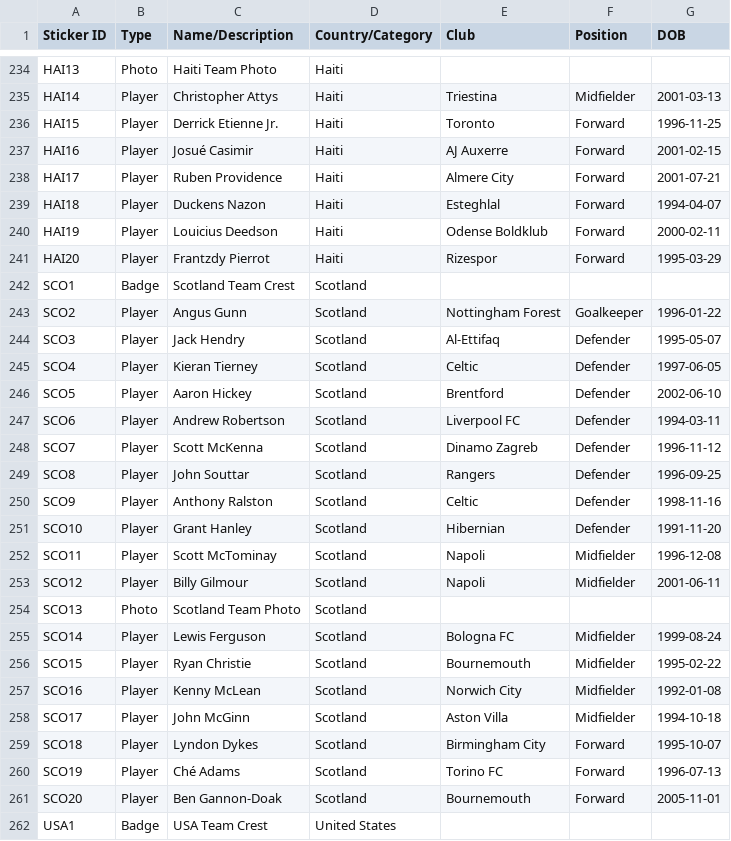
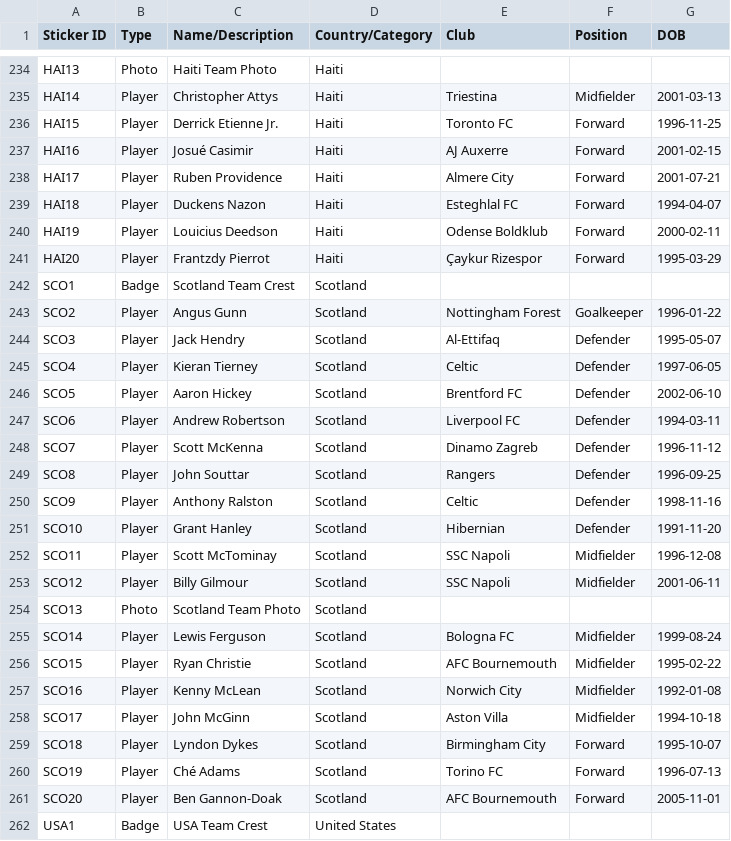
Before and after one commit to dlealv/panini-wc-2026-gsheet-tracker, a CSV file: data/panini_fwc2026_roster.csv, drawn as a sheet; only a part is shown, gaps mark what is left out; the diff covers the shown part only.

```diff
--- a/data/panini_fwc2026_roster.csv
+++ b/data/panini_fwc2026_roster.csv
@@ -235,8 +235,8 @@
 "HAI14","Player","Christopher Attys","Haiti","Triestina","Midfielder","2001-03-13"
-"HAI15","Player","Derrick Etienne Jr.","Haiti","Toronto","Forward","1996-11-25"
+"HAI15","Player","Derrick Etienne Jr.","Haiti","Toronto FC","Forward","1996-11-25"
 "HAI16","Player","Josué Casimir","Haiti","AJ Auxerre","Forward","2001-02-15"
 "HAI17","Player","Ruben Providence","Haiti","Almere City","Forward","2001-07-21"
-"HAI18","Player","Duckens Nazon","Haiti","Esteghlal","Forward","1994-04-07"
+"HAI18","Player","Duckens Nazon","Haiti","Esteghlal FC","Forward","1994-04-07"
 "HAI19","Player","Louicius Deedson","Haiti","Odense Boldklub","Forward","2000-02-11"
-"HAI20","Player","Frantzdy Pierrot","Haiti","Rizespor","Forward","1995-03-29"
+"HAI20","Player","Frantzdy Pierrot","Haiti","Çaykur Rizespor","Forward","1995-03-29"
 "SCO1","Badge","Scotland Team Crest","Scotland","","",""
@@ -245,3 +245,3 @@
 "SCO4","Player","Kieran Tierney","Scotland","Celtic","Defender","1997-06-05"
-"SCO5","Player","Aaron Hickey","Scotland","Brentford","Defender","2002-06-10"
+"SCO5","Player","Aaron Hickey","Scotland","Brentford FC","Defender","2002-06-10"
 "SCO6","Player","Andrew Robertson","Scotland","Liverpool FC","Defender","1994-03-11"
@@ -251,7 +251,7 @@
 "SCO10","Player","Grant Hanley","Scotland","Hibernian","Defender","1991-11-20"
-"SCO11","Player","Scott McTominay","Scotland","Napoli","Midfielder","1996-12-08"
-"SCO12","Player","Billy Gilmour","Scotland","Napoli","Midfielder","2001-06-11"
+"SCO11","Player","Scott McTominay","Scotland","SSC Napoli","Midfielder","1996-12-08"
+"SCO12","Player","Billy Gilmour","Scotland","SSC Napoli","Midfielder","2001-06-11"
 "SCO13","Photo","Scotland Team Photo","Scotland","","",""
 "SCO14","Player","Lewis Ferguson","Scotland","Bologna FC","Midfielder","1999-08-24"
-"SCO15","Player","Ryan Christie","Scotland","Bournemouth","Midfielder","1995-02-22"
+"SCO15","Player","Ryan Christie","Scotland","AFC Bournemouth","Midfielder","1995-02-22"
 "SCO16","Player","Kenny McLean","Scotland","Norwich City","Midfielder","1992-01-08"
@@ -260,3 +260,3 @@
 "SCO19","Player","Ché Adams","Scotland","Torino FC","Forward","1996-07-13"
-"SCO20","Player","Ben Gannon-Doak","Scotland","Bournemouth","Forward","2005-11-01"
+"SCO20","Player","Ben Gannon-Doak","Scotland","AFC Bournemouth","Forward","2005-11-01"
 "USA1","Badge","USA Team Crest","United States","","",""
```
Also changed, not shown: 52 edited cells elsewhere in this file, 25 other files.
